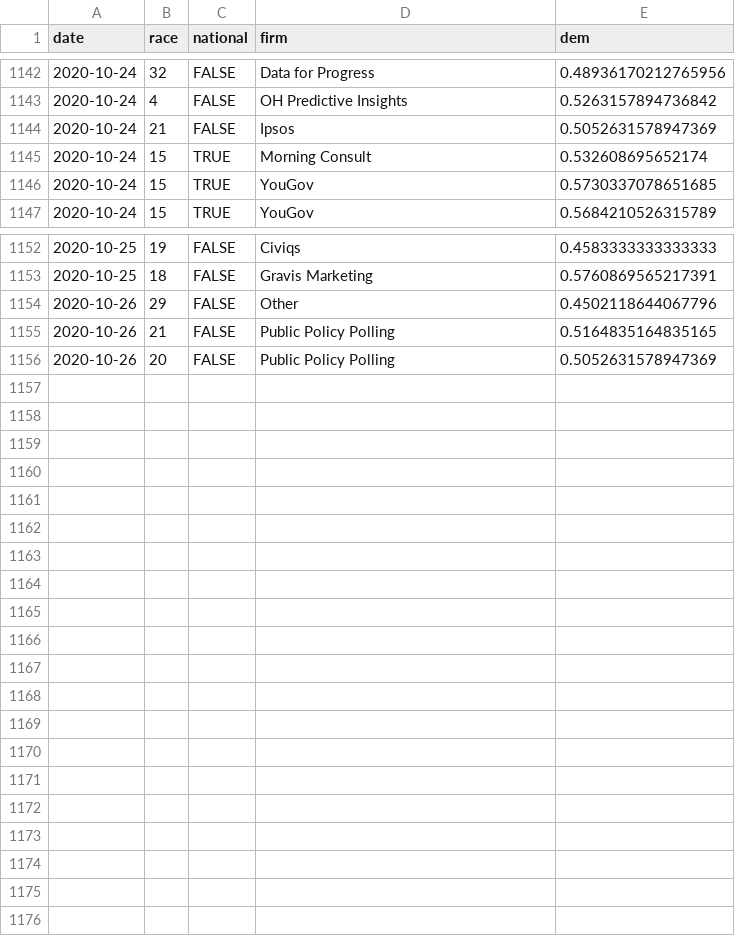
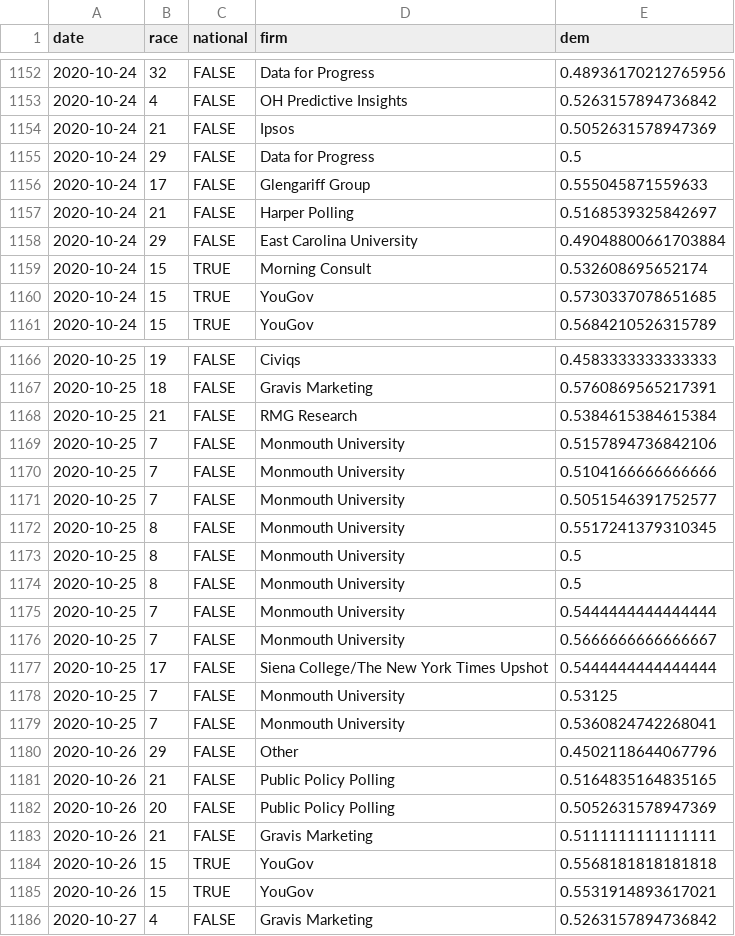
Before and after one commit to CoryMcCartan/senate, a CSV file: docs/polls.csv, drawn as a sheet; only a part is shown, gaps mark what is left out; the diff covers the shown part only.

```diff
--- a/docs/polls.csv
+++ b/docs/polls.csv
@@ -1144,2 +1154,6 @@ date,race,national,firm,dem
 2020-10-24,21,FALSE,Ipsos,0.5052631578947369
+2020-10-24,29,FALSE,Data for Progress,0.5
+2020-10-24,17,FALSE,Glengariff Group,0.555045871559633
+2020-10-24,21,FALSE,Harper Polling,0.5168539325842697
+2020-10-24,29,FALSE,East Carolina University,0.49048800661703884
 2020-10-24,15,TRUE,Morning Consult,0.532608695652174
@@ -1153,2 +1167,14 @@ date,race,national,firm,dem
 2020-10-25,18,FALSE,Gravis Marketing,0.5760869565217391
+2020-10-25,21,FALSE,RMG Research,0.5384615384615384
+2020-10-25,7,FALSE,Monmouth University,0.5157894736842106
+2020-10-25,7,FALSE,Monmouth University,0.5104166666666666
+2020-10-25,7,FALSE,Monmouth University,0.5051546391752577
+2020-10-25,8,FALSE,Monmouth University,0.5517241379310345
+2020-10-25,8,FALSE,Monmouth University,0.5
+2020-10-25,8,FALSE,Monmouth University,0.5
+2020-10-25,7,FALSE,Monmouth University,0.5444444444444444
+2020-10-25,7,FALSE,Monmouth University,0.5666666666666667
+2020-10-25,17,FALSE,Siena College/The New York Times Upshot,0.5444444444444444
+2020-10-25,7,FALSE,Monmouth University,0.53125
+2020-10-25,7,FALSE,Monmouth University,0.5360824742268041
 2020-10-26,29,FALSE,Other,0.4502118644067796
@@ -1156 +1182,5 @@ date,race,national,firm,dem
 2020-10-26,20,FALSE,Public Policy Polling,0.5052631578947369
+2020-10-26,21,FALSE,Gravis Marketing,0.5111111111111111
+2020-10-26,15,TRUE,YouGov,0.5568181818181818
+2020-10-26,15,TRUE,YouGov,0.5531914893617021
+2020-10-27,4,FALSE,Gravis Marketing,0.5263157894736842
```
Also changed, not shown: 10 added rows and 2 edited cells elsewhere in this file, docs/history.csv, docs/race_history.csv, 2 other files.
